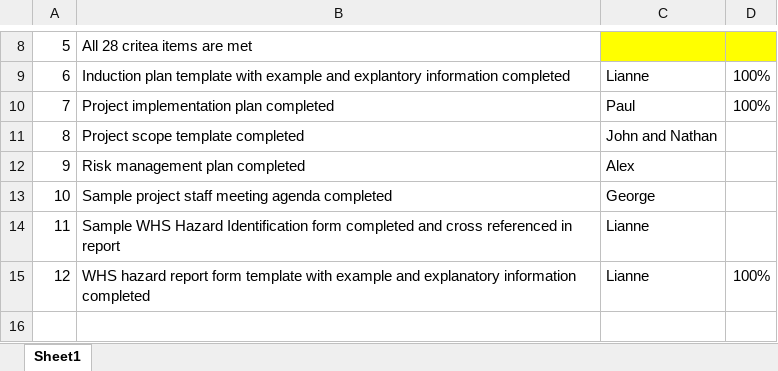
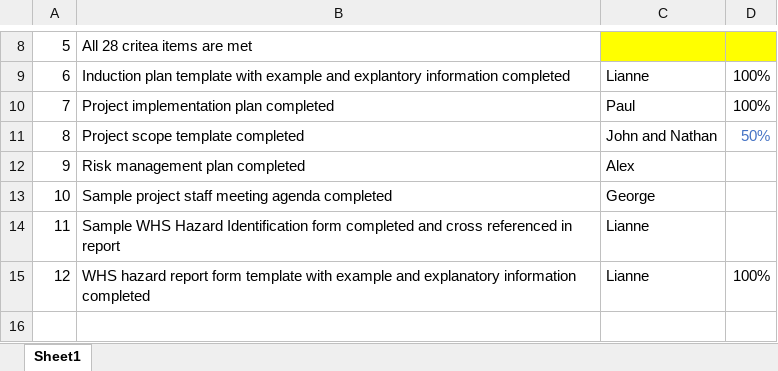
Before and after one commit to pwblurton/Webbies19, an Excel workbook: Jun 21 - WHS Assess 2 - Report/Project-Implementation-Plan.xlsx, sheet Sheet1, drawn as a sheet; only a part is shown, gaps mark what is left out; values as stored, in another font and other column widths than the file's, no borders; the diff names each change by its address in the sheet, - before the commit and + after, or states it on an @@ line.

Commit message:
Update Project-Implementation-Plan.xlsx
Added JR completing his portion of the document

```diff
--- a/Jun 21 - WHS Assess 2 - Report/Project-Implementation-Plan.xlsx (sheet Sheet1)
+++ b/Jun 21 - WHS Assess 2 - Report/Project-Implementation-Plan.xlsx (sheet Sheet1)
-D11: (empty)
+D11: 50%
```
